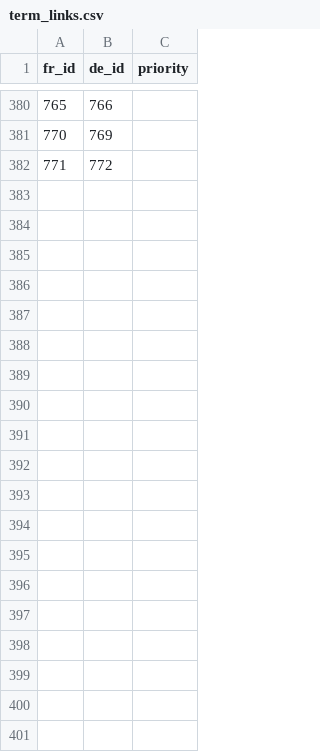
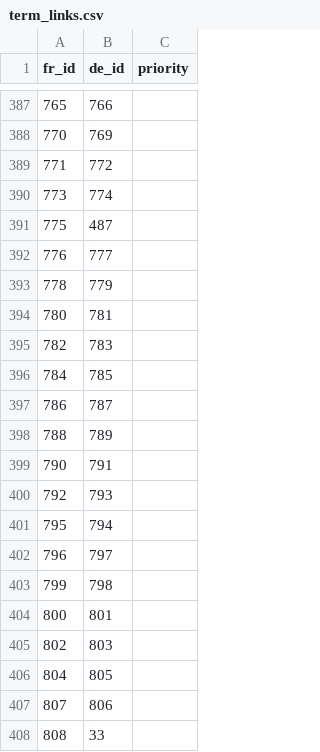
Before and after one commit to joscco/French, a CSV file: public/data/term_links.csv, drawn as a sheet; only a part is shown, gaps mark what is left out; the diff covers the shown part only; the diff names each change by its address in the sheet, - before the commit and + after, or states it on an @@ line.

```diff
--- a/public/data/term_links.csv
+++ b/public/data/term_links.csv
+row 390: 773 | 774
+row 391: 775 | 487
+row 392: 776 | 777
+row 393: 778 | 779
+row 394: 780 | 781
+row 395: 782 | 783
+row 396: 784 | 785
+row 397: 786 | 787
+row 398: 788 | 789
+row 399: 790 | 791
+row 400: 792 | 793
+row 401: 795 | 794
+row 402: 796 | 797
+row 403: 799 | 798
+row 404: 800 | 801
+row 405: 802 | 803
+row 406: 804 | 805
+row 407: 807 | 806
+row 408: 808 | 33
```
Also changed, not shown: 20 added rows elsewhere in this file, 3 other files.
